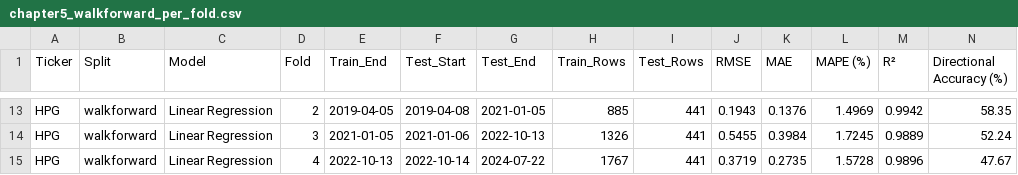
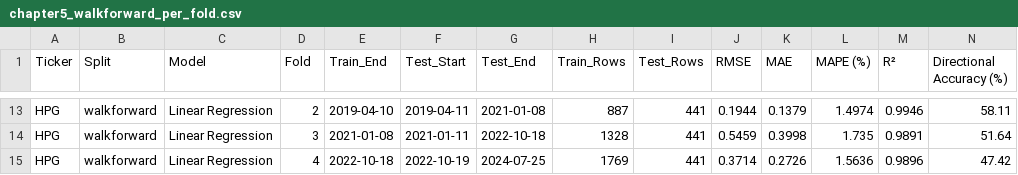
Before and after one commit to PhongNguyenTrung/stock-time-series, a CSV file: results/comparison/chapter5_walkforward_per_fold.csv, drawn as a sheet; only a part is shown, gaps mark what is left out; the diff covers the shown part only; the diff names each change by its address in the sheet, - before the commit and + after, or states it on an @@ line.

```diff
--- a/results/comparison/chapter5_walkforward_per_fold.csv
+++ b/results/comparison/chapter5_walkforward_per_fold.csv
-E13 (Train_End): 2019-04-05
+E13 (Train_End): 2019-04-10
-F13 (Test_Start): 2019-04-08
+F13 (Test_Start): 2019-04-11
-G13 (Test_End): 2021-01-05
+G13 (Test_End): 2021-01-08
-H13 (Train_Rows): 885
+H13 (Train_Rows): 887
-J13 (RMSE): 0.1943
+J13 (RMSE): 0.1944
-K13 (MAE): 0.1376
+K13 (MAE): 0.1379
-L13 (MAPE (%)): 1.4969
+L13 (MAPE (%)): 1.4974
-M13 (R²): 0.9942
+M13 (R²): 0.9946
-N13 (Directional Accuracy (%)): 58.35
+N13 (Directional Accuracy (%)): 58.11
-E14 (Train_End): 2021-01-05
+E14 (Train_End): 2021-01-08
-F14 (Test_Start): 2021-01-06
+F14 (Test_Start): 2021-01-11
-G14 (Test_End): 2022-10-13
+G14 (Test_End): 2022-10-18
-H14 (Train_Rows): 1326
+H14 (Train_Rows): 1328
-J14 (RMSE): 0.5455
+J14 (RMSE): 0.5459
-K14 (MAE): 0.3984
+K14 (MAE): 0.3998
-L14 (MAPE (%)): 1.7245
+L14 (MAPE (%)): 1.735
-M14 (R²): 0.9889
+M14 (R²): 0.9891
-N14 (Directional Accuracy (%)): 52.24
+N14 (Directional Accuracy (%)): 51.64
-E15 (Train_End): 2022-10-13
+E15 (Train_End): 2022-10-18
-F15 (Test_Start): 2022-10-14
+F15 (Test_Start): 2022-10-19
-G15 (Test_End): 2024-07-22
+G15 (Test_End): 2024-07-25
-H15 (Train_Rows): 1767
+H15 (Train_Rows): 1769
-J15 (RMSE): 0.3719
+J15 (RMSE): 0.3714
-K15 (MAE): 0.2735
+K15 (MAE): 0.2726
-L15 (MAPE (%)): 1.5728
+L15 (MAPE (%)): 1.5636
-N15 (Directional Accuracy (%)): 47.67
+N15 (Directional Accuracy (%)): 47.42
```
Also changed, not shown: 148 edited cells elsewhere in this file, results/comparison/chapter5_comparison.csv, results/comparison/chapter5_walkforward_summary.csv, 10 other files.
